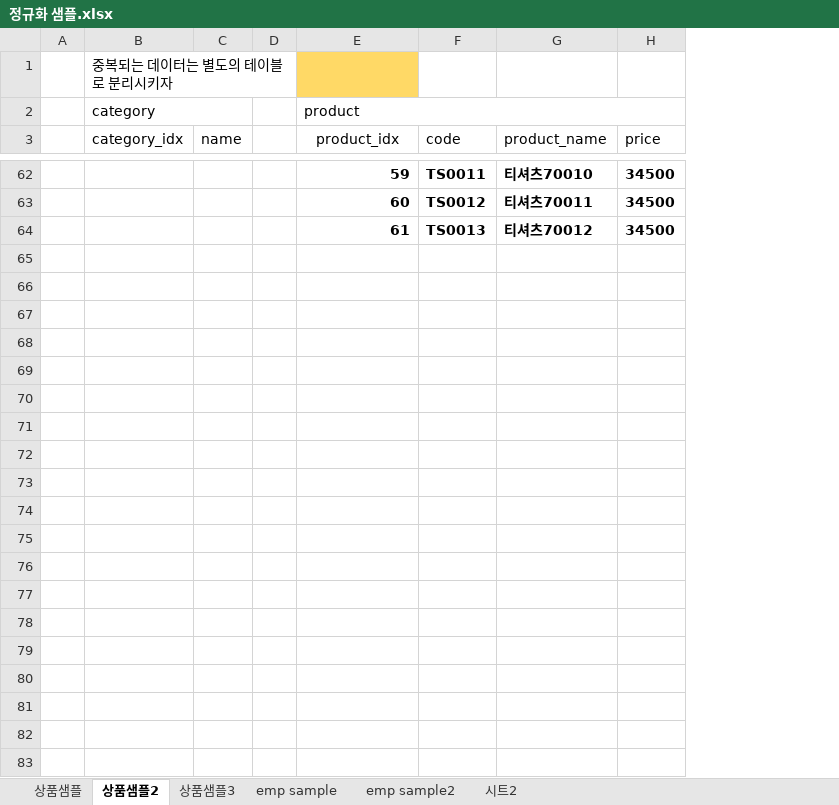
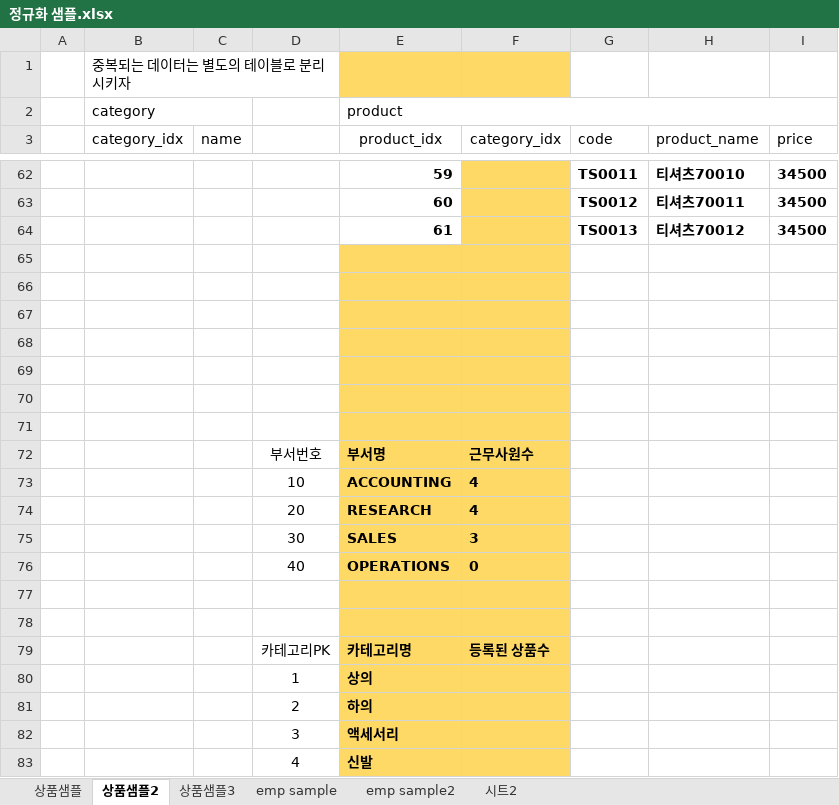
Before and after one commit to kjsj20/HTMLWorkspace, an Excel workbook: databases/정규화 샘플.xlsx, sheet 상품샘플2, drawn as a sheet; only a part is shown, gaps mark what is left out; values as stored, in another font and other column widths than the file's, no borders; removed rows and columns are numbered as before the commit, all else as after; the diff covers the shown part only; the diff names each change by its address in the sheet, - before the commit and + after, or states it on an @@ line.

```diff
--- a/databases/정규화 샘플.xlsx (sheet 상품샘플2)
+++ b/databases/정규화 샘플.xlsx (sheet 상품샘플2)
-column D, empty
+column D, empty
+column F (category_idx), empty
+row 65: (empty)
+row 66: (empty)
+row 67: (empty)
+row 68: (empty)
+row 69: (empty)
+row 70: (empty)
+row 71: (empty)
+row 72:  |  |  | 부서번호 | 부서명 | 근무사원수
+row 73:  |  |  | 10 | ACCOUNTING | 4
+row 74:  |  |  | 20 | RESEARCH | 4
+row 75:  |  |  | 30 | SALES | 3
+row 76:  |  |  | 40 | OPERATIONS | 0
+row 77: (empty)
+row 78: (empty)
+row 79:  |  |  | 카테고리PK | 카테고리명 | 등록된 상품수
+row 80:  |  |  | 1 | 상의
+row 81:  |  |  | 2 | 하의
+row 82:  |  |  | 3 | 액세서리
+row 83:  |  |  | 4 | 신발
```
Also changed, not shown: 2 edited cells elsewhere in this sheet, 1 other file.
